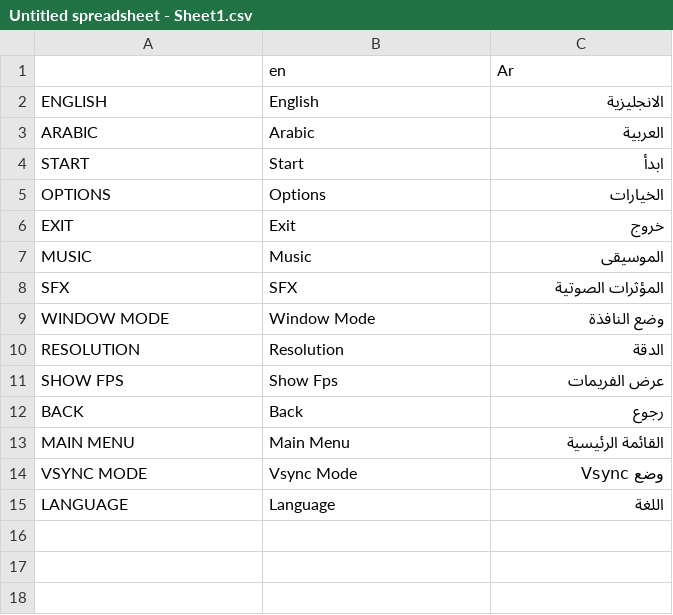
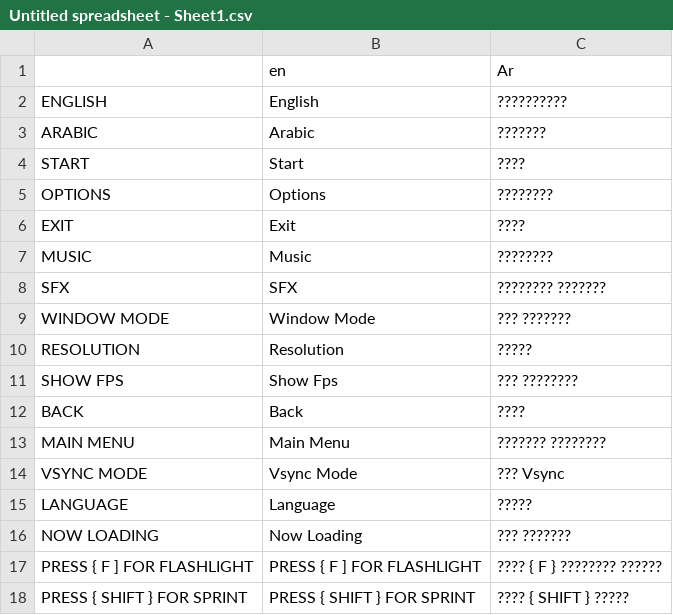
Before and after one commit to RINADZ-droid/HushRepo, a CSV file: Untitled spreadsheet - Sheet1.csv, drawn as a sheet.

Commit message:
Update Untitled spreadsheet - Sheet1.csv

```diff
--- a/Untitled spreadsheet - Sheet1.csv
+++ b/Untitled spreadsheet - Sheet1.csv
@@ -1,15 +1,18 @@
 ,en ,Ar
-ENGLISH,English,الانجليزية
-ARABIC,Arabic,العربية
-START,Start ,ابدأ
-OPTIONS,Options,الخيارات
-EXIT,Exit,خروج
-MUSIC,Music,الموسيقى
-SFX,SFX,المؤثرات الصوتية
-WINDOW MODE,Window Mode ,وضع النافذة
-RESOLUTION ,Resolution,الدقة
-SHOW FPS,Show Fps,عرض الفريمات
-BACK,Back ,رجوع
-MAIN MENU ,Main Menu,القائمة الرئيسية
-VSYNC MODE,Vsync Mode,وضع Vsync
-LANGUAGE,Language,اللغة
+ENGLISH,English,??????????
+ARABIC,Arabic,???????
+START,Start ,????
+OPTIONS,Options,????????
+EXIT,Exit,????
+MUSIC,Music,????????
+SFX,SFX,???????? ???????
+WINDOW MODE,Window Mode ,??? ???????
+RESOLUTION ,Resolution,?????
+SHOW FPS,Show Fps,??? ????????
+BACK,Back ,????
+MAIN MENU ,Main Menu,??????? ????????
+VSYNC MODE,Vsync Mode,??? Vsync
+LANGUAGE,Language,?????
+NOW LOADING,Now Loading,??? ???????
+PRESS { F ] FOR FLASHLIGHT,PRESS { F ] FOR FLASHLIGHT,???? { F  } ???????? ??????
+PRESS { SHIFT } FOR SPRINT,PRESS { SHIFT } FOR SPRINT,???? { SHIFT } ?????
```
